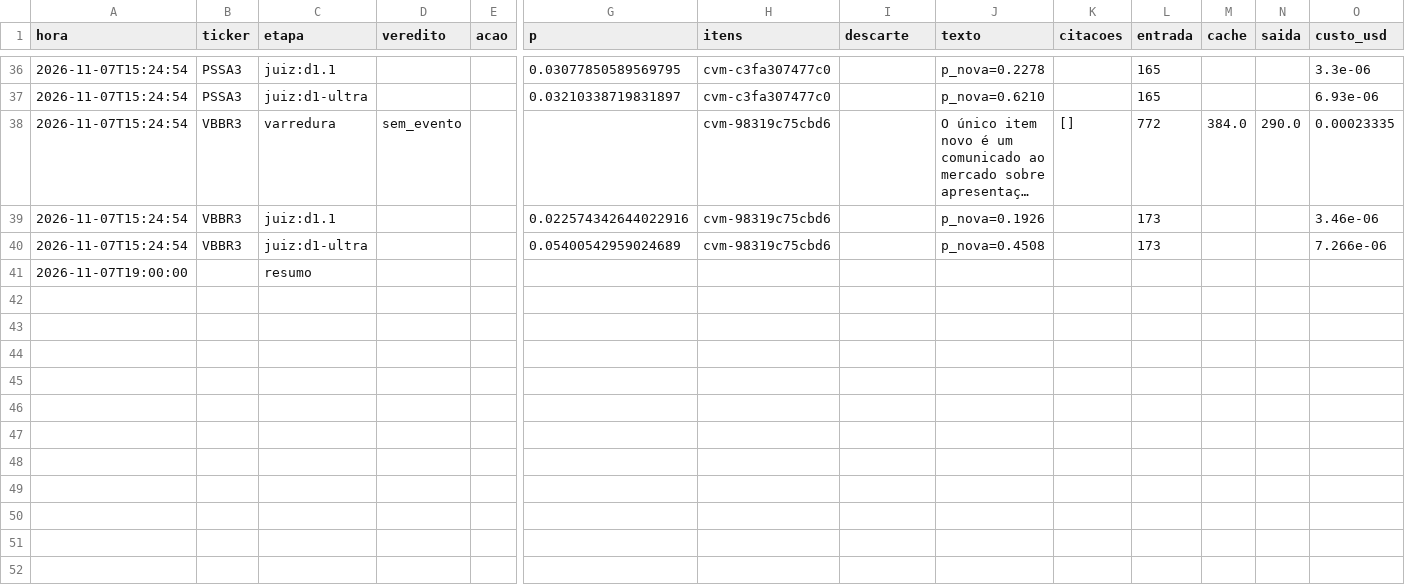
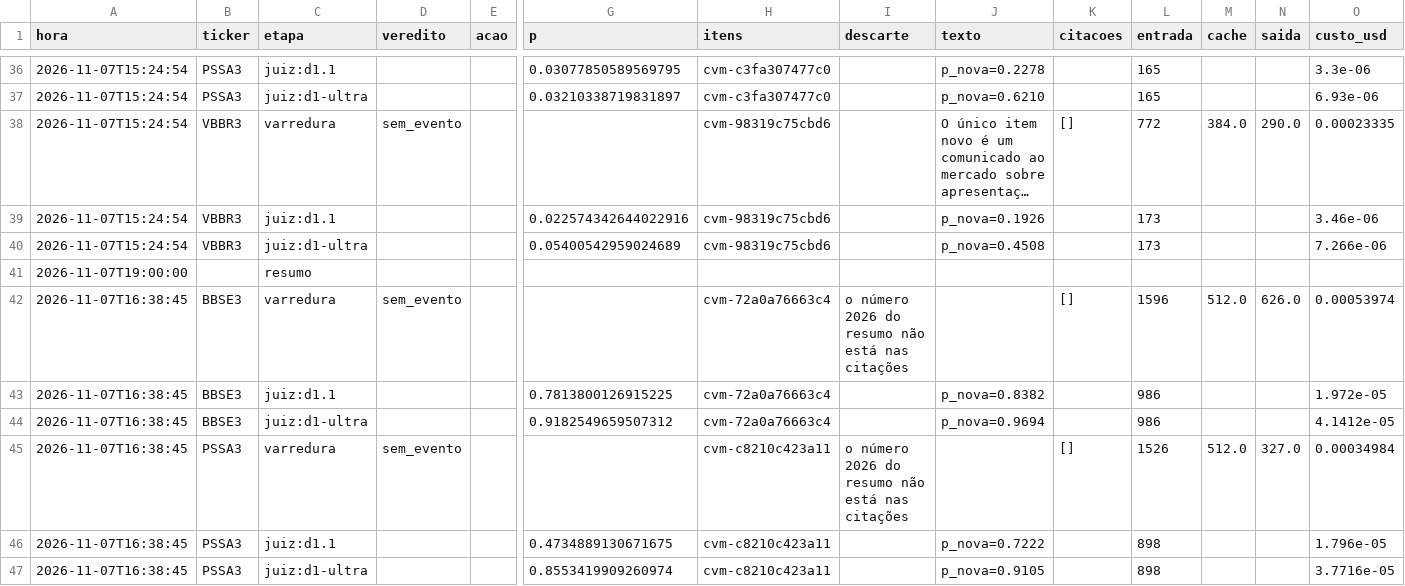
Before and after one commit to GabrielScript/Portfolio-Optimization, a CSV file: simulador/sentinela_log.csv, drawn as a sheet; only a part is shown, gaps mark what is left out; long unchanged cells end in …; rows hold the shown columns only; the diff names each change by its address in the sheet, - before the commit and + after, or states it on an @@ line.

Commit message:
data: Sentinela até 07/11/2026 16:38 (rodada horária)

```diff
--- a/simulador/sentinela_log.csv
+++ b/simulador/sentinela_log.csv
+row 42: 2026-11-07T16:38:45 | BBSE3 | varredura | sem_evento |  |  | cvm-72a0a76663c4 | o número 2026 do resumo não está nas citações |  | [] | 1596 | 512.0 | 626.0 | 0.00053974
+row 43: 2026-11-07T16:38:45 | BBSE3 | juiz:d1.1 |  |  | 0.7813800126915225 | cvm-72a0a76663c4 |  | p_nova=0.8382 |  | 986 |  |  | 1.972e-05
+row 44: 2026-11-07T16:38:45 | BBSE3 | juiz:d1-ultra |  |  | 0.9182549659507312 | cvm-72a0a76663c4 |  | p_nova=0.9694 |  | 986 |  |  | 4.1412e-05
+row 45: 2026-11-07T16:38:45 | PSSA3 | varredura | sem_evento |  |  | cvm-c8210c423a11 | o número 2026 do resumo não está nas citações |  | [] | 1526 | 512.0 | 327.0 | 0.00034984
+row 46: 2026-11-07T16:38:45 | PSSA3 | juiz:d1.1 |  |  | 0.4734889130671675 | cvm-c8210c423a11 |  | p_nova=0.7222 |  | 898 |  |  | 1.796e-05
+row 47: 2026-11-07T16:38:45 | PSSA3 | juiz:d1-ultra |  |  | 0.8553419909260974 | cvm-c8210c423a11 |  | p_nova=0.9105 |  | 898 |  |  | 3.7716e-05
```
Also changed, not shown: simulador/sentinela_pontuacao.csv, simulador/sentinela_vistos.csv.
